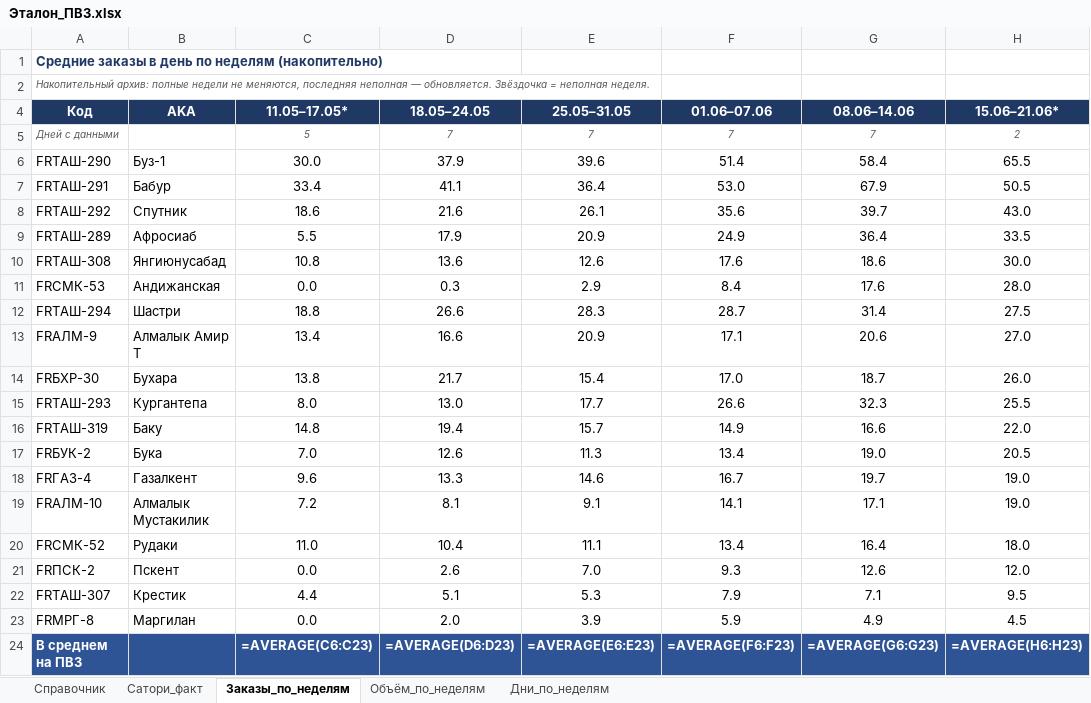
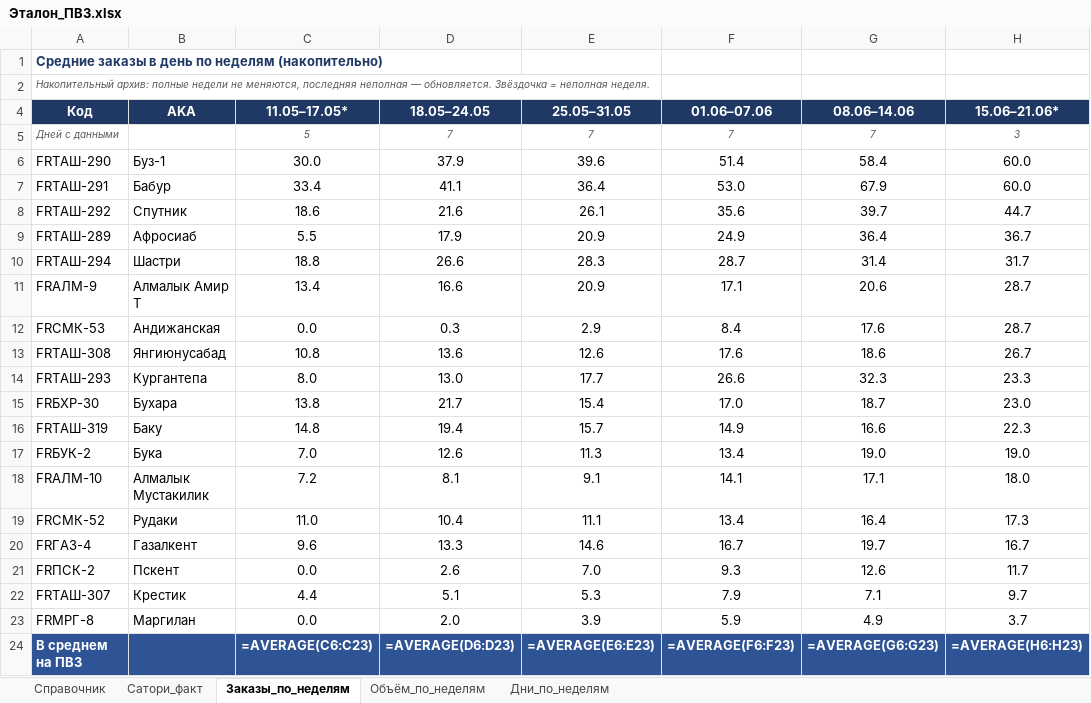
Before and after one commit to MyDarling1/Project-X, an Excel workbook: Эталон_ПВЗ.xlsx, sheet Заказы_по_неделям, drawn as a sheet; values as stored, in another font and other column widths than the file's, no borders; formulas without a stored value are shown as written; removed rows and columns are numbered as before the commit, all else as after; the diff names each change by its address in the sheet, - before the commit and + after, or states it on an @@ line.

Commit message:
sync: 17.06.2026; неделя 15.06–21.06 дополнена 2→3 дн.

```diff
--- a/Эталон_ПВЗ.xlsx (sheet Заказы_по_неделям)
+++ b/Эталон_ПВЗ.xlsx (sheet Заказы_по_неделям)
-H5 (15.06–21.06*): 2
+H5 (15.06–21.06*): 3
-H6 (15.06–21.06*): 65.5
+H6 (15.06–21.06*): 60.0
-H7 (15.06–21.06*): 50.5
+H7 (15.06–21.06*): 60.0
-H8 (15.06–21.06*): 43.0
+H8 (15.06–21.06*): 44.7
-H9 (15.06–21.06*): 33.5
+H9 (15.06–21.06*): 36.7
-row 10: FRТАШ-308 | Янгиюнусабад | 10.8 | 13.6 | 12.6 | 17.6 | 18.6 | 30.0
-row 11: FRСМК-53 | Андижанская | 0.0 | 0.3 | 2.9 | 8.4 | 17.6 | 28.0
-H10 (15.06–21.06*): 27.5
+H10 (15.06–21.06*): 31.7
-H11 (15.06–21.06*): 27.0
+H11 (15.06–21.06*): 28.7
-row 14: FRБХР-30 | Бухара | 13.8 | 21.7 | 15.4 | 17.0 | 18.7 | 26.0
+row 12: FRСМК-53 | Андижанская | 0.0 | 0.3 | 2.9 | 8.4 | 17.6 | 28.7
+row 13: FRТАШ-308 | Янгиюнусабад | 10.8 | 13.6 | 12.6 | 17.6 | 18.6 | 26.7
-H14 (15.06–21.06*): 25.5
+H14 (15.06–21.06*): 23.3
+row 15: FRБХР-30 | Бухара | 13.8 | 21.7 | 15.4 | 17.0 | 18.7 | 23.0
-H16 (15.06–21.06*): 22.0
+H16 (15.06–21.06*): 22.3
-H17 (15.06–21.06*): 20.5
+H17 (15.06–21.06*): 19.0
-row 18: FRГАЗ-4 | Газалкент | 9.6 | 13.3 | 14.6 | 16.7 | 19.7 | 19.0
-H18 (15.06–21.06*): 19.0
+H18 (15.06–21.06*): 18.0
-H19 (15.06–21.06*): 18.0
+H19 (15.06–21.06*): 17.3
+row 20: FRГАЗ-4 | Газалкент | 9.6 | 13.3 | 14.6 | 16.7 | 19.7 | 16.7
-H21 (15.06–21.06*): 12.0
+H21 (15.06–21.06*): 11.7
-H22 (15.06–21.06*): 9.5
+H22 (15.06–21.06*): 9.7
-H23 (15.06–21.06*): 4.5
+H23 (15.06–21.06*): 3.7
```
Also changed, not shown: sheet Объём_по_неделям, sheet Дни_по_неделям, 2 other files.
